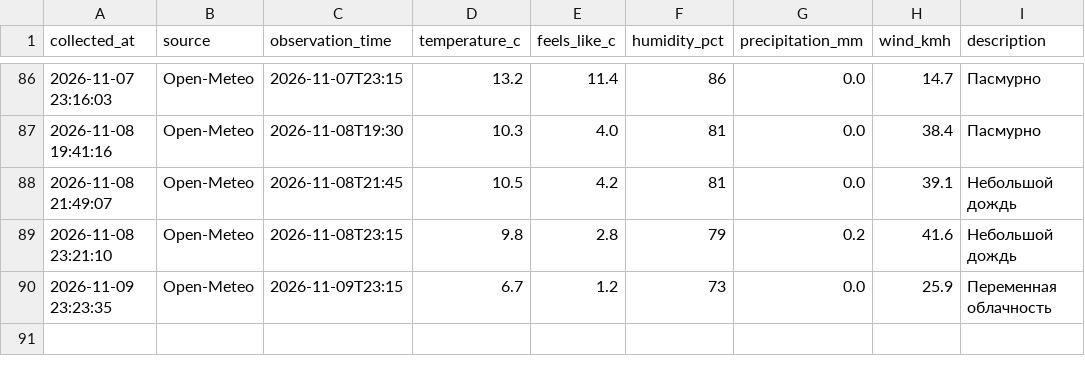
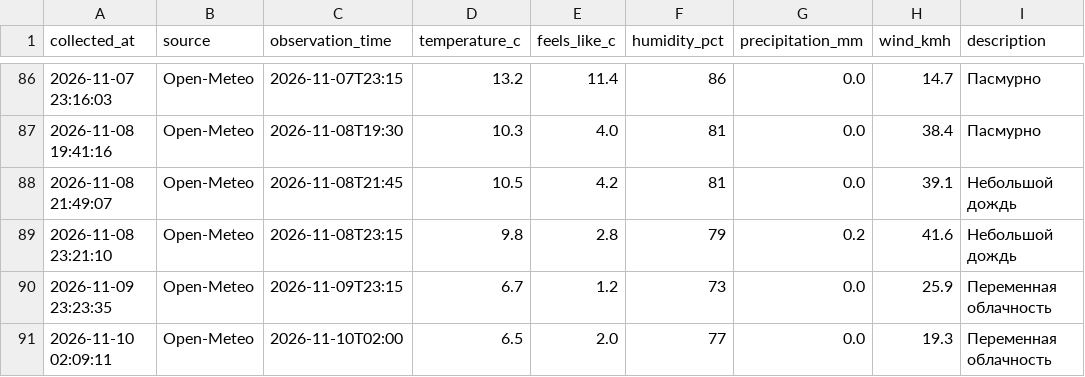
Before and after one commit to islamnasirova-cyber/weather-baku2, a CSV file: weather_baku.csv, drawn as a sheet; only a part is shown, gaps mark what is left out; the diff names each change by its address in the sheet, - before the commit and + after, or states it on an @@ line.

Commit message:
Weather update 2026-11-09 22:09 UTC

```diff
--- a/weather_baku.csv
+++ b/weather_baku.csv
+row 91: 2026-11-10 02:09:11 | Open-Meteo | 2026-11-10T02:00 | 6.5 | 2.0 | 77 | 0.0 | 19.3 | Переменная облачность
```
